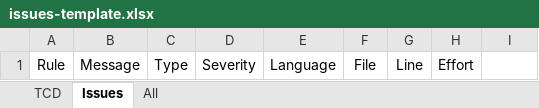
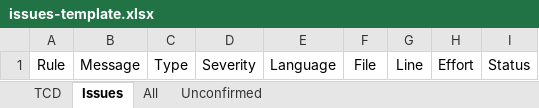
Before and after one commit to cnescatlab/sonar-cnes-report, an Excel workbook: src/main/resources/template/issues-template.xlsx, sheet Issues, drawn as a sheet; values as stored, in another font and other column widths than the file's, no borders; table styles not drawn; the diff names each change by its address in the sheet, - before the commit and + after, or states it on an @@ line.

Commit message:
Unconfirmed issues exported + as requested won't fix and false positive issues are exported in a new tab in XLSX file

```diff
--- a/src/main/resources/template/issues-template.xlsx (sheet Issues)
+++ b/src/main/resources/template/issues-template.xlsx (sheet Issues)
+sheet tab: Unconfirmed
-I1: (empty)
+I1: Status
```
Also changed, not shown: sheet TCD, 11 other files.
